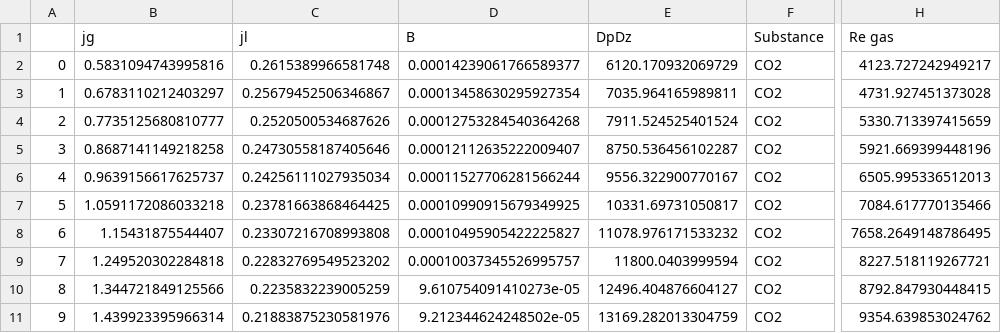
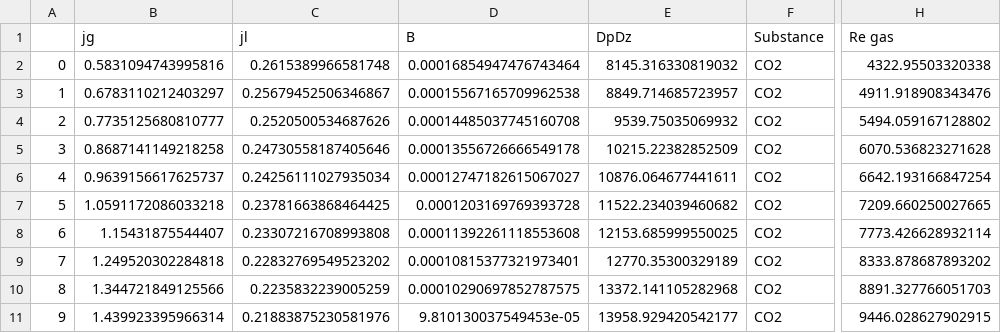
Before and after one commit to KeTeR111/NIR, a CSV file: Results/CO2/T/-20.csv, drawn as a sheet; only a part is shown, gaps mark what is left out; the diff covers the shown part only; the diff names each change by its address in the sheet, - before the commit and + after, or states it on an @@ line.

```diff
--- a/Results/CO2/T/-20.csv
+++ b/Results/CO2/T/-20.csv
-D2 (B): 0.00014239061766589377
+D2 (B): 0.00016854947476743464
-E2 (DpDz): 6120.170932069729
+E2 (DpDz): 8145.316330819032
-H2 (Re gas): 4123.727242949217
+H2 (Re gas): 4322.95503320338
-D3 (B): 0.00013458630295927354
+D3 (B): 0.00015567165709962538
-E3 (DpDz): 7035.964165989811
+E3 (DpDz): 8849.714685723957
-H3 (Re gas): 4731.927451373028
+H3 (Re gas): 4911.918908343476
-D4 (B): 0.00012753284540364268
+D4 (B): 0.00014485037745160708
-E4 (DpDz): 7911.524525401524
+E4 (DpDz): 9539.75035069932
-H4 (Re gas): 5330.713397415659
+H4 (Re gas): 5494.059167128802
-D5 (B): 0.00012112635222009407
+D5 (B): 0.00013556726666549178
-E5 (DpDz): 8750.536456102287
+E5 (DpDz): 10215.22382852509
-H5 (Re gas): 5921.669399448196
+H5 (Re gas): 6070.536823271628
-D6 (B): 0.00011527706281566244
+D6 (B): 0.00012747182615067027
-E6 (DpDz): 9556.322900770167
+E6 (DpDz): 10876.064677441611
-H6 (Re gas): 6505.995336512013
+H6 (Re gas): 6642.193166847254
-D7 (B): 0.00010990915679349925
+D7 (B): 0.0001203169769393728
-E7 (DpDz): 10331.69731050817
+E7 (DpDz): 11522.234039460682
-H7 (Re gas): 7084.617770135466
+H7 (Re gas): 7209.660250027665
-D8 (B): 0.00010495905422225827
+D8 (B): 0.00011392261118553608
-E8 (DpDz): 11078.976171533232
+E8 (DpDz): 12153.685999550025
-H8 (Re gas): 7658.2649148786495
+H8 (Re gas): 7773.426628932114
-D9 (B): 0.00010037345526995757
+D9 (B): 0.00010815377321973401
-E9 (DpDz): 11800.0403999594
+E9 (DpDz): 12770.35300329189
-H9 (Re gas): 8227.518119267721
+H9 (Re gas): 8333.878687893202
-D10 (B): 9.610754091410273e-05
+D10 (B): 0.00010290697852787575
-E10 (DpDz): 12496.404876604127
+E10 (DpDz): 13372.141105282968
-H10 (Re gas): 8792.847930448415
+H10 (Re gas): 8891.327766051703
-D11 (B): 9.212344624248502e-05
+D11 (B): 9.810130037549453e-05
-E11 (DpDz): 13169.282013304759
+E11 (DpDz): 13958.929420542177
-H11 (Re gas): 9354.639853024762
+H11 (Re gas): 9446.028627902915
```
Also changed, not shown: 120 edited cells elsewhere in this file, Results/CO2/T/-10.csv, Results/CO2/T/-30.csv, 7 other files.
